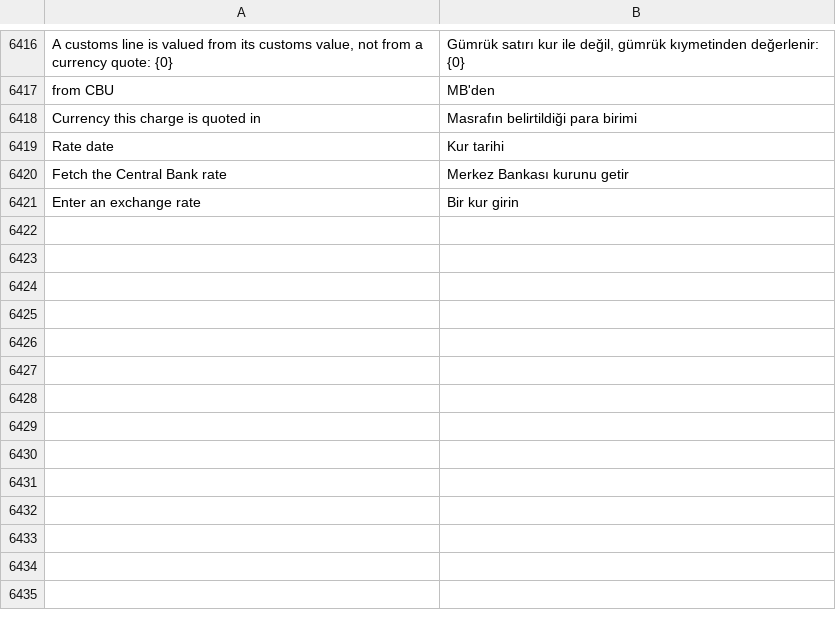
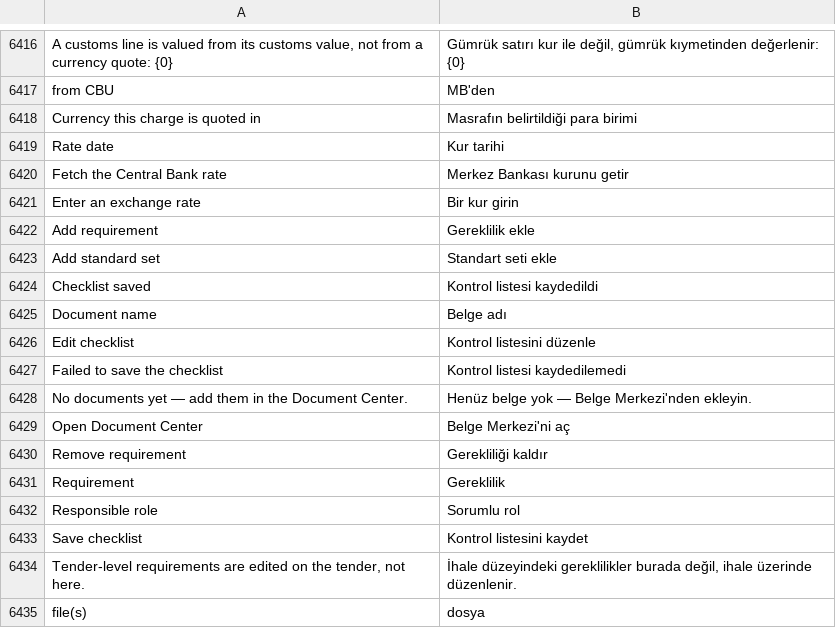
Before and after one commit to zvictory/stabler, a CSV file: stabler/translations/tr.csv, drawn as a sheet; only a part is shown, gaps mark what is left out.

```diff
--- a/stabler/translations/tr.csv
+++ b/stabler/translations/tr.csv
@@ -6421 +6421,15 @@ Fetch the Central Bank rate,Merkez Bankası kurunu getir
 Enter an exchange rate,Bir kur girin
+Add requirement,Gereklilik ekle
+Add standard set,Standart seti ekle
+Checklist saved,Kontrol listesi kaydedildi
+Document name,Belge adı
+Edit checklist,Kontrol listesini düzenle
+Failed to save the checklist,Kontrol listesi kaydedilemedi
+No documents yet — add them in the Document Center.,Henüz belge yok — Belge Merkezi'nden ekleyin.
+Open Document Center,Belge Merkezi'ni aç
+Remove requirement,Gerekliliği kaldır
+Requirement,Gereklilik
+Responsible role,Sorumlu rol
+Save checklist,Kontrol listesini kaydet
+"Tender-level requirements are edited on the tender, not here.","İhale düzeyindeki gereklilikler burada değil, ihale üzerinde düzenlenir."
+file(s),dosya
```
Also changed, not shown: stabler/translations/en.csv, stabler/translations/ru.csv, 12 other files.
